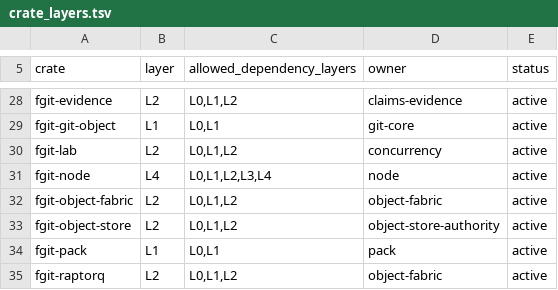
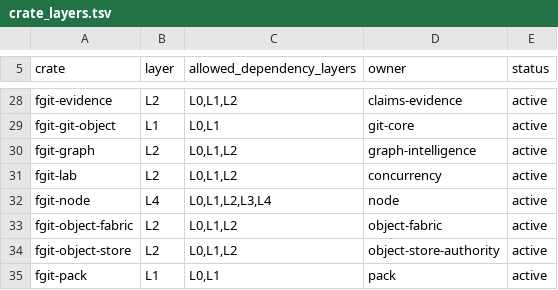
Before and after one commit to Dicklesworthstone/frankengit, a TSV file: registries/crate_layers.tsv, drawn as a sheet; only a part is shown, gaps mark what is left out; the shorter side is filled out with more unchanged rows; the diff names each change by its address in the sheet, - before the commit and + after, or states it on an @@ line.

Commit message:
frankengit-fg031a: add deterministic graph generations

```diff
--- a/registries/crate_layers.tsv
+++ b/registries/crate_layers.tsv
+row 30: fgit-graph | L2 | L0,L1,L2 | graph-intelligence | active
```
Also changed, not shown: 6 other files.
